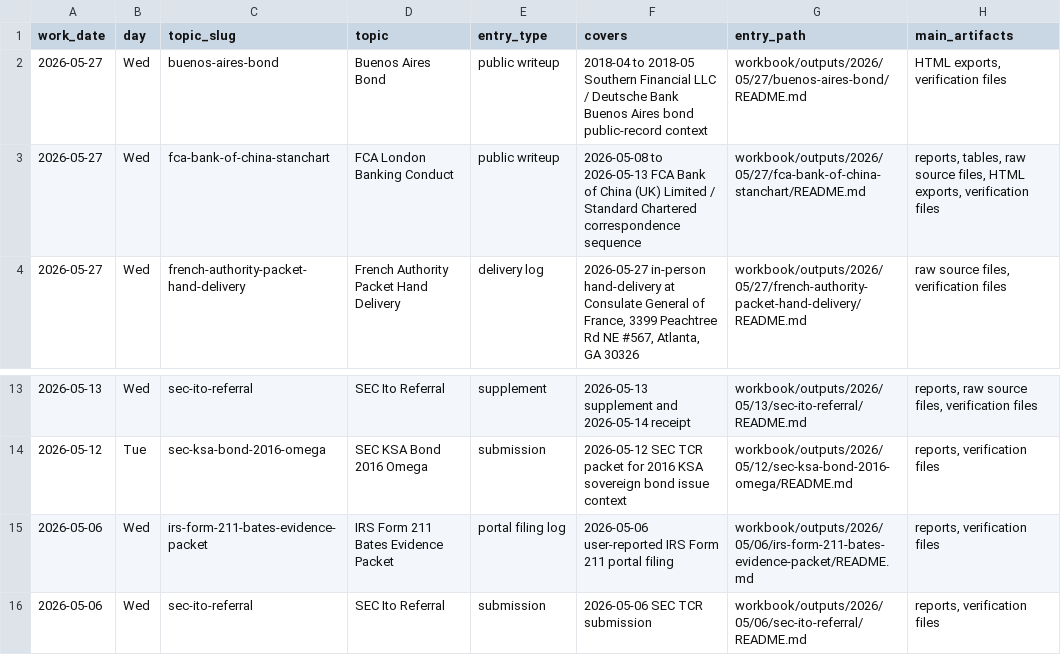
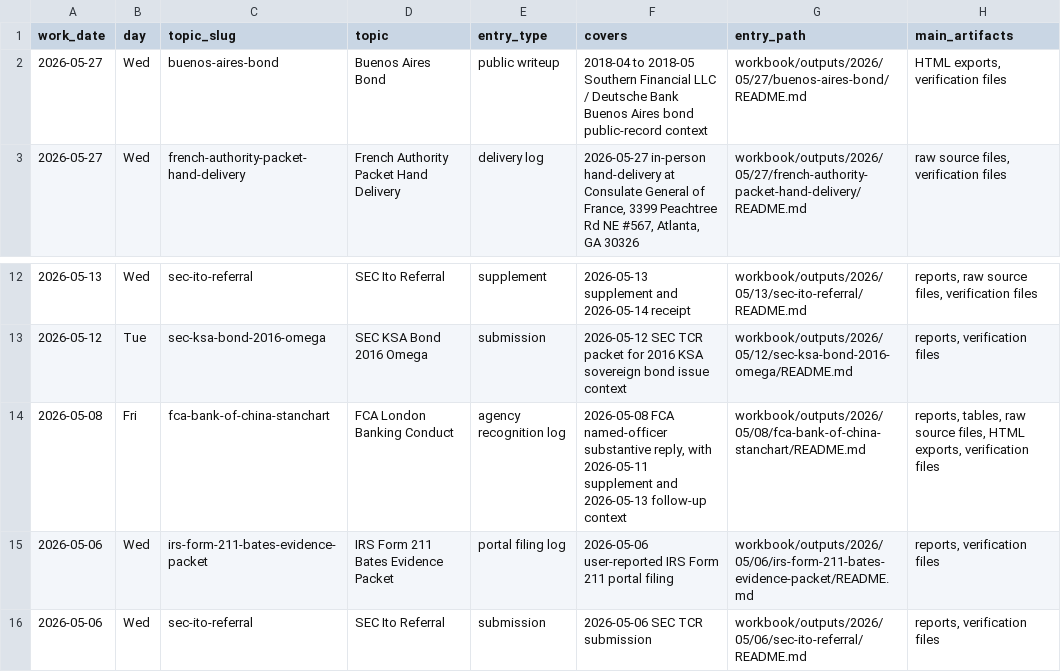
Before and after one commit to JGoyd/Public-Workbook, a CSV file: workbook/indexes/master_output_index.csv, drawn as a sheet; only a part is shown, gaps mark what is left out; removed rows and columns are numbered as before the commit, all else as after; the diff names each change by its address in the sheet, - before the commit and + after, or states it on an @@ line.

Commit message:
docs(workbook): date fca entry by agency recognition

```diff
--- a/workbook/indexes/master_output_index.csv
+++ b/workbook/indexes/master_output_index.csv
-row 3: 2026-05-27 | Wed | fca-bank-of-china-stanchart | FCA London Banking Conduct | public writeup | 2026-05-08 to 2026-05-13 FCA Bank of China (UK) Limited / Standard Chartered correspondence sequence | workbook/outputs/2026/05/27/fca-bank-of-china-stanchart/README.md | reports, tables, raw source files, HTML exports, verification files
+row 14: 2026-05-08 | Fri | fca-bank-of-china-stanchart | FCA London Banking Conduct | agency recognition log | 2026-05-08 FCA named-officer substantive reply, with 2026-05-11 supplement and 2026-05-13 follow-up context | workbook/outputs/2026/05/08/fca-bank-of-china-stanchart/README.md | reports, tables, raw source files, HTML exports, verification files
```
Also changed, not shown: workbook/indexes/topic_output_index.csv, workbook/topics/_topic_index.csv, 30 other files.
